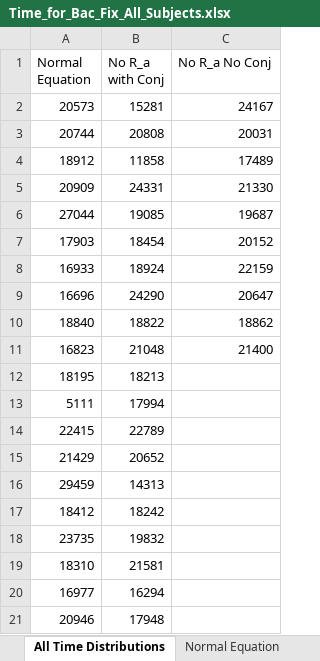
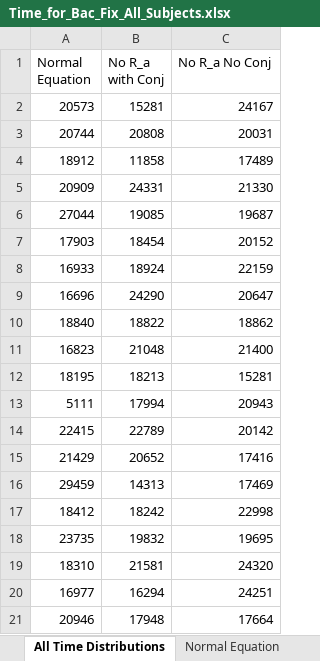
Before and after one commit to Frood-for-Thought/Bac_Evol_SSA, an Excel workbook: Experiment 1/Time_for_Bac_Fix_All_Subjects.xlsx, sheet All Time Distributions, drawn as a sheet; values as stored, in another font and other column widths than the file's, no borders; the diff names each change by its address in the sheet, - before the commit and + after, or states it on an @@ line.

```diff
--- a/Experiment 1/Time_for_Bac_Fix_All_Subjects.xlsx (sheet All Time Distributions)
+++ b/Experiment 1/Time_for_Bac_Fix_All_Subjects.xlsx (sheet All Time Distributions)
-C12 (No R_a No Conj): (empty)
+C12 (No R_a No Conj): 15281
-C13 (No R_a No Conj): (empty)
+C13 (No R_a No Conj): 20943
-C14 (No R_a No Conj): (empty)
+C14 (No R_a No Conj): 20142
-C15 (No R_a No Conj): (empty)
+C15 (No R_a No Conj): 17416
-C16 (No R_a No Conj): (empty)
+C16 (No R_a No Conj): 17469
-C17 (No R_a No Conj): (empty)
+C17 (No R_a No Conj): 22998
-C18 (No R_a No Conj): (empty)
+C18 (No R_a No Conj): 19695
-C19 (No R_a No Conj): (empty)
+C19 (No R_a No Conj): 24320
-C20 (No R_a No Conj): (empty)
+C20 (No R_a No Conj): 24251
-C21 (No R_a No Conj): (empty)
+C21 (No R_a No Conj): 17664
```
Also changed, not shown: sheet No R_a No Conj, 1 other file.
